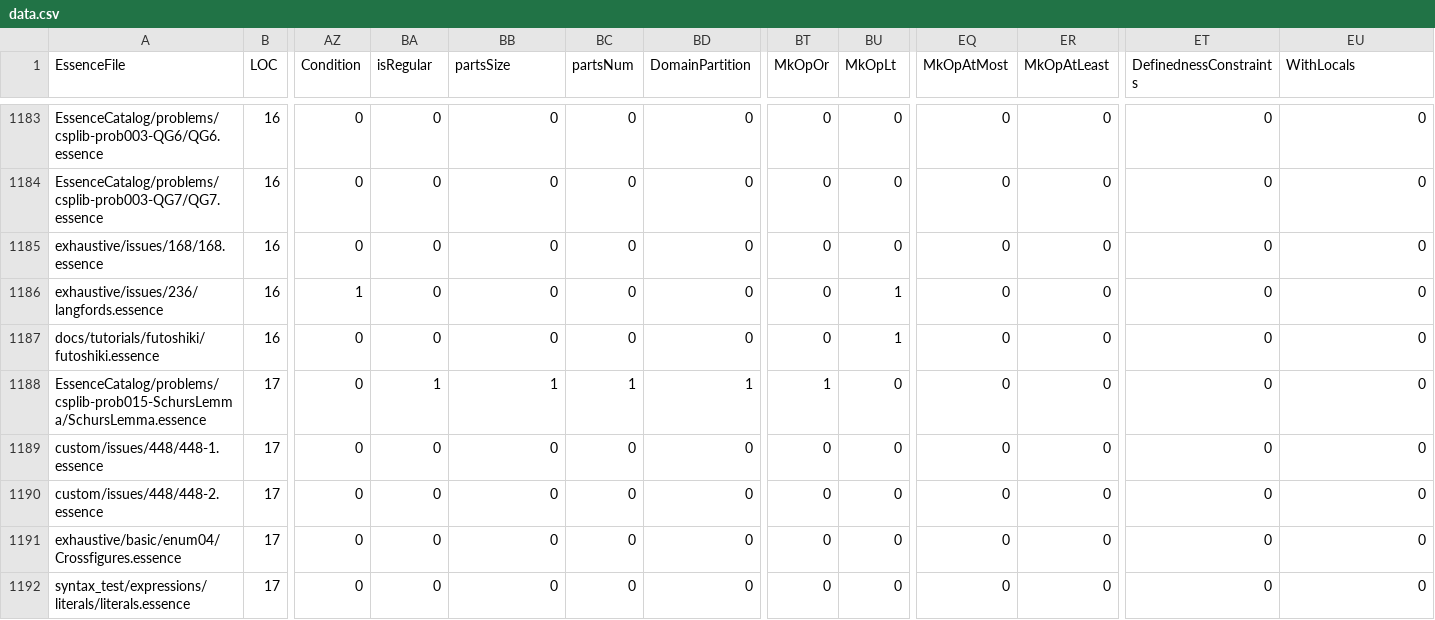
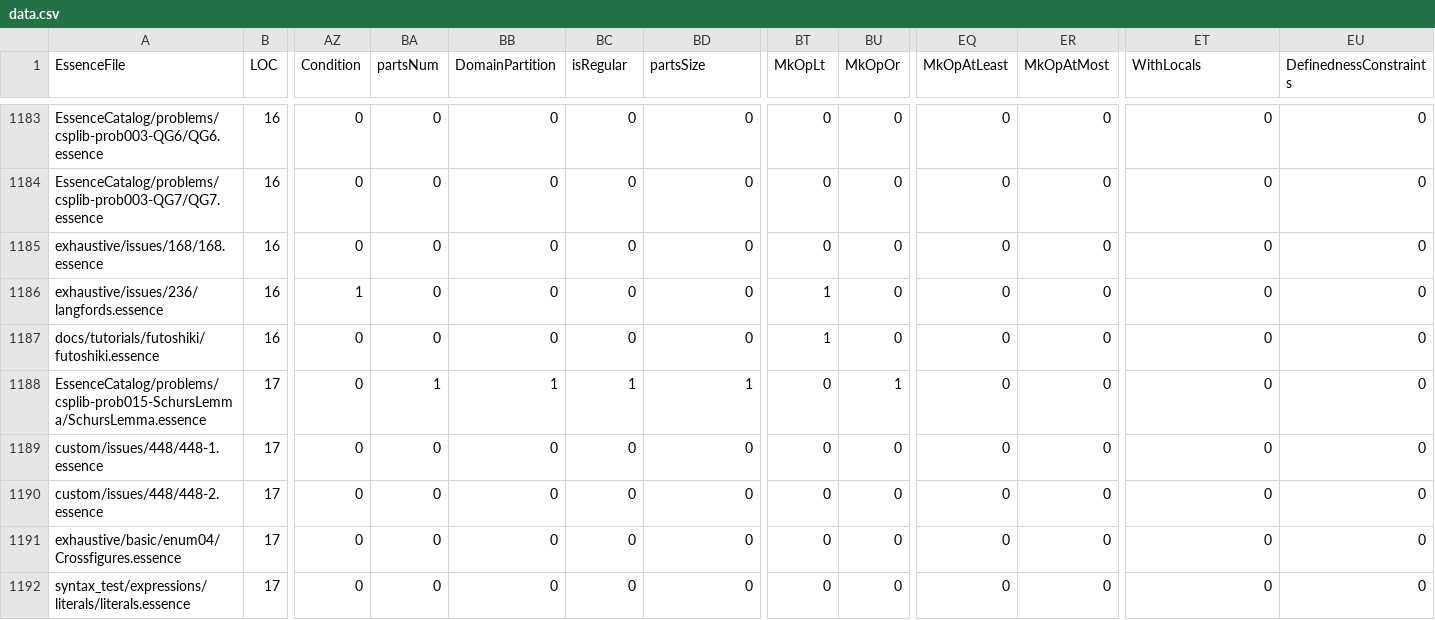
Before and after one commit to hecent/conjure-oxide, a CSV file: tools/essence-feature-usage-stats/data.csv, drawn as a sheet; only a part is shown, gaps mark what is left out; the diff covers the shown part only; the diff names each change by its address in the sheet, - before the commit and + after, or states it on an @@ line.

```diff
--- a/tools/essence-feature-usage-stats/data.csv
+++ b/tools/essence-feature-usage-stats/data.csv
-BA1: isRegular
+BA1: partsNum
-BB1: partsSize
+BB1: DomainPartition
-BC1: partsNum
+BC1: isRegular
-BD1: DomainPartition
+BD1: partsSize
-BT1: MkOpOr
+BT1: MkOpLt
-BU1: MkOpLt
+BU1: MkOpOr
-EQ1: MkOpAtMost
+EQ1: MkOpAtLeast
-ER1: MkOpAtLeast
+ER1: MkOpAtMost
-ET1: DefinednessConstraints
+ET1: WithLocals
-EU1: WithLocals
+EU1: DefinednessConstraints
-BT1186:BT1187 (MkOpLt): 0
+BT1186:BT1187 (MkOpLt): 1
-BU1186:BU1187 (MkOpOr): 1
+BU1186:BU1187 (MkOpOr): 0
-BT1188 (MkOpLt): 1
+BT1188 (MkOpLt): 0
-BU1188 (MkOpOr): 0
+BU1188 (MkOpOr): 1
```
Also changed, not shown: 122 edited cells elsewhere in this file, 1 other file.
